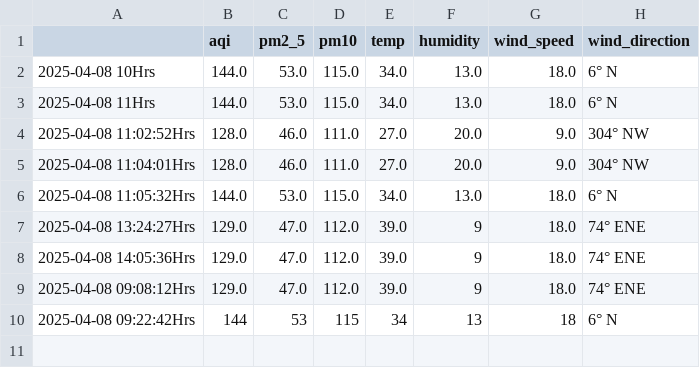
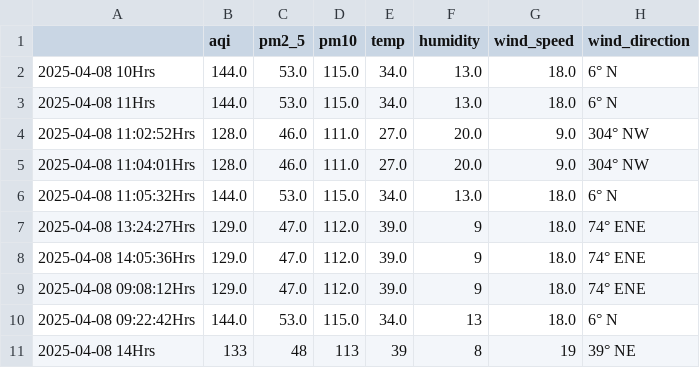
Before and after one commit to Prashant-Sharma-2056/Pollution-Tracker, a CSV file: levels_pune.csv, drawn as a sheet.

```diff
--- a/levels_pune.csv
+++ b/levels_pune.csv
@@ -9,2 +9,3 @@
 2025-04-08 09:08:12Hrs,129.0,47.0,112.0,39.0, 9,18.0,74° ENE
-2025-04-08 09:22:42Hrs,144,53,115,34,13,18,6° N
+2025-04-08 09:22:42Hrs,144.0,53.0,115.0,34.0,13,18.0,6° N
+2025-04-08 14Hrs,133,48,113,39, 8,19,39° NE
```
Also changed, not shown: levels_greater-noida.csv, levels_hyderabad.csv, 3 other files.
